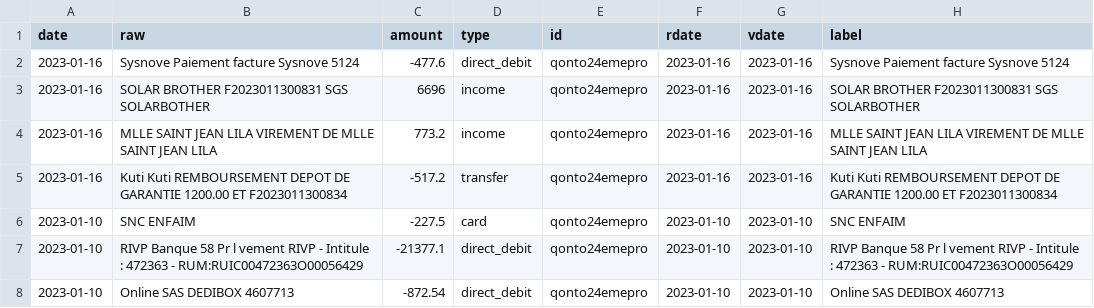
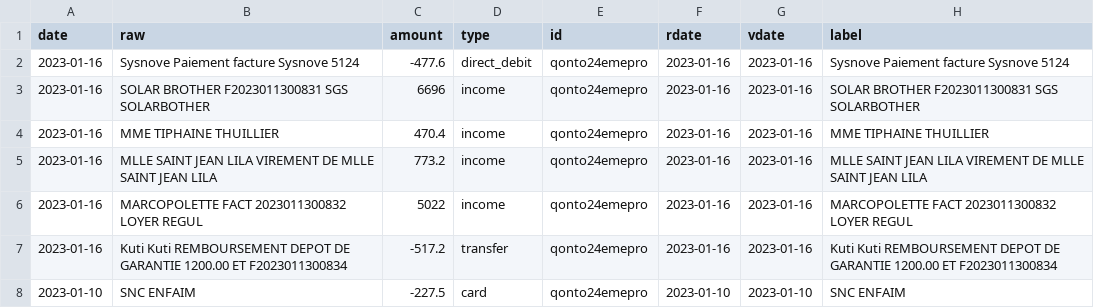
Before and after one commit to 24eme/banque, a CSV file: data/history.csv, drawn as a sheet; only a part is shown; the shorter side is filled out with more unchanged rows.

Commit message:
Mise à jour des opérations (qonto)

```diff
--- a/data/history.csv
+++ b/data/history.csv
@@ -3,3 +3,5 @@ date,"raw",amount,type,id,rdate,vdate,"label"
 2023-01-16,"SOLAR BROTHER F2023011300831 SGS SOLARBOTHER",6696,income,qonto24emepro,2023-01-16,2023-01-16,"SOLAR BROTHER F2023011300831 SGS SOLARBOTHER"
+2023-01-16,"MME TIPHAINE THUILLIER",470.4,income,qonto24emepro,2023-01-16,2023-01-16,"MME TIPHAINE THUILLIER"
 2023-01-16,"MLLE SAINT JEAN LILA VIREMENT DE MLLE SAINT JEAN LILA",773.2,income,qonto24emepro,2023-01-16,2023-01-16,"MLLE SAINT JEAN LILA VIREMENT DE MLLE SAINT JEAN LILA"
+2023-01-16,"MARCOPOLETTE FACT 2023011300832 LOYER REGUL",5022,income,qonto24emepro,2023-01-16,2023-01-16,"MARCOPOLETTE FACT 2023011300832 LOYER REGUL"
 2023-01-16,"Kuti Kuti REMBOURSEMENT DEPOT DE GARANTIE 1200.00  ET F2023011300834",-517.2,transfer,qonto24emepro,2023-01-16,2023-01-16,"Kuti Kuti REMBOURSEMENT DEPOT DE GARANTIE 1200.00  ET F2023011300834"
```
